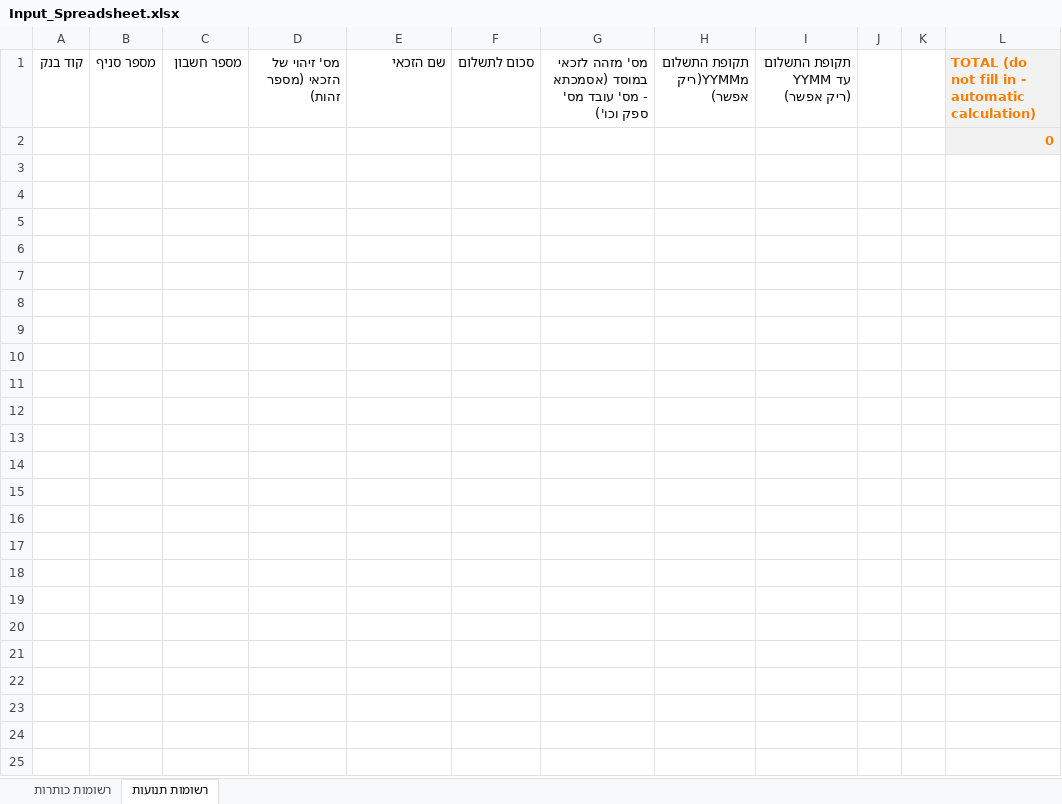
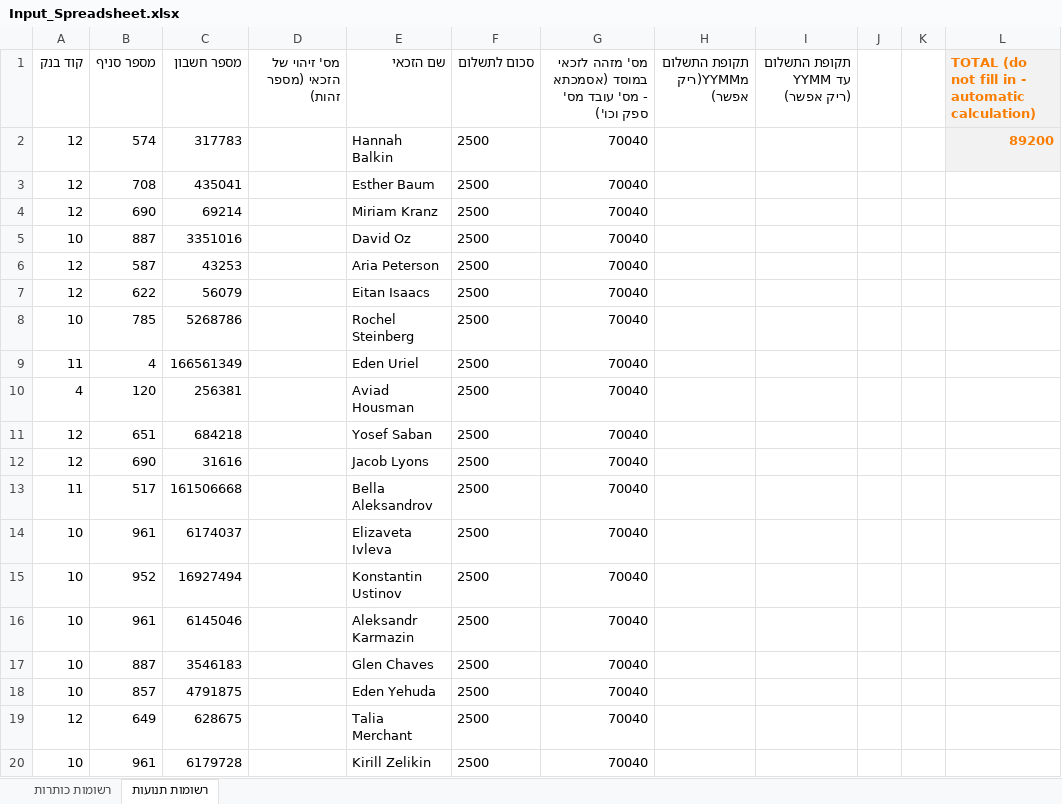
Before and after one commit to ShaynaFishman/MasavSubmitter, an Excel workbook: Input_Spreadsheet.xlsx, sheet רשומות תנועות, drawn as a sheet; only a part is shown; values as stored, in another font and other column widths than the file's, no borders; removed rows and columns are numbered as before the commit, all else as after; the diff covers the shown part only; the diff names each change by its address in the sheet, - before the commit and + after, or states it on an @@ line.

```diff
--- a/Input_Spreadsheet.xlsx (sheet רשומות תנועות)
+++ b/Input_Spreadsheet.xlsx (sheet רשומות תנועות)
-row 2:  |  |  |  |  |  |  |  |  |  |  | 0
+row 2: 12 | 574 | 317783 |  | Hannah Balkin | 2500 | 70040 |  |  |  |  | 89200
+row 3: 12 | 708 | 435041 |  | Esther Baum | 2500 | 70040
+row 4: 12 | 690 | 69214 |  | Miriam Kranz | 2500 | 70040
+row 5: 10 | 887 | 3351016 |  | David Oz | 2500 | 70040
+row 6: 12 | 587 | 43253 |  | Aria Peterson | 2500 | 70040
+row 7: 12 | 622 | 56079 |  | Eitan Isaacs | 2500 | 70040
+row 8: 10 | 785 | 5268786 |  | Rochel Steinberg | 2500 | 70040
+row 9: 11 | 4 | 166561349 |  | Eden Uriel | 2500 | 70040
+row 10: 4 | 120 | 256381 |  | Aviad Housman | 2500 | 70040
+row 11: 12 | 651 | 684218 |  | Yosef Saban | 2500 | 70040
+row 12: 12 | 690 | 31616 |  | Jacob Lyons | 2500 | 70040
+row 13: 11 | 517 | 161506668 |  | Bella Aleksandrov | 2500 | 70040
+row 14: 10 | 961 | 6174037 |  | Elizaveta Ivleva | 2500 | 70040
+row 15: 10 | 952 | 16927494 |  | Konstantin Ustinov | 2500 | 70040
+row 16: 10 | 961 | 6145046 |  | Aleksandr Karmazin | 2500 | 70040
+row 17: 10 | 887 | 3546183 |  | Glen Chaves | 2500 | 70040
+row 18: 10 | 857 | 4791875 |  | Eden Yehuda | 2500 | 70040
+row 19: 12 | 649 | 628675 |  | Talia Merchant | 2500 | 70040
+row 20: 10 | 961 | 6179728 |  | Kirill Zelikin | 2500 | 70040
```
Also changed, not shown: 17 added rows elsewhere in this sheet, sheet רשומות כותרות, 1 other file.
